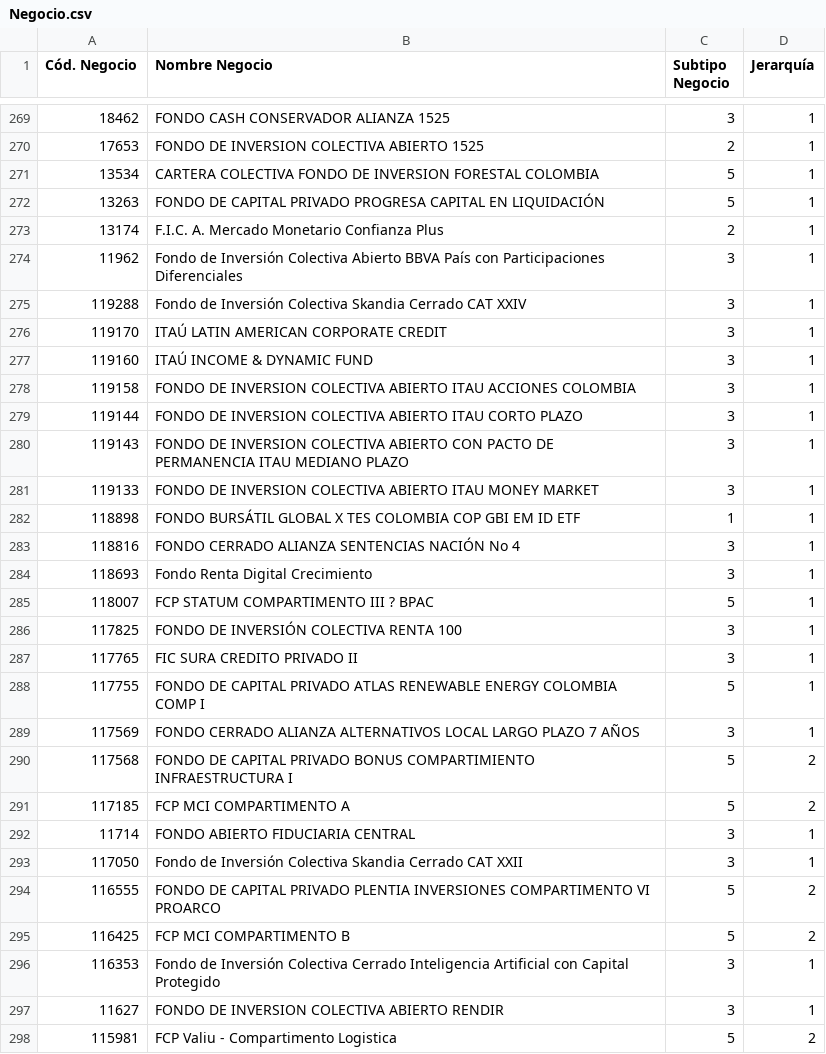
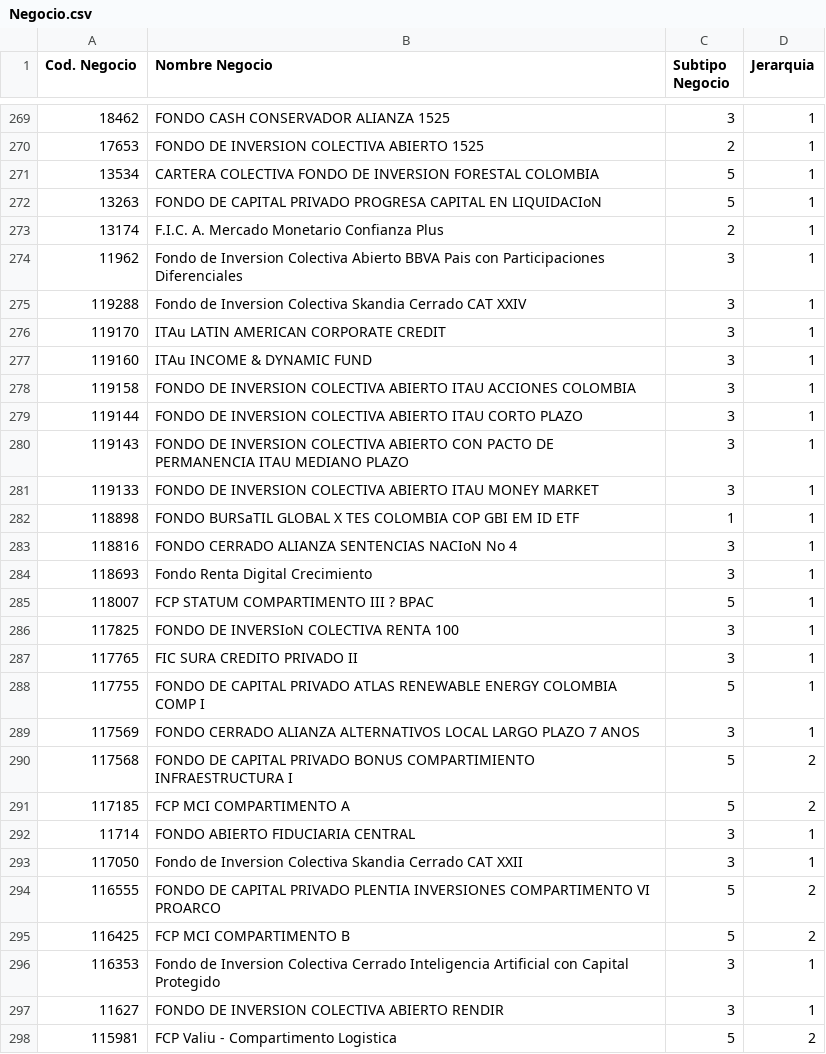
Before and after one commit to QueenR1014/Ingenieria_Datos, a CSV file: csv_files/Negocio.csv, drawn as a sheet; only a part is shown, gaps mark what is left out; the diff covers the shown part only; the diff names each change by its address in the sheet, - before the commit and + after, or states it on an @@ line.

```diff
--- a/csv_files/Negocio.csv
+++ b/csv_files/Negocio.csv
-A1: Cód. Negocio
+A1: Cod. Negocio
-D1: Jerarquía
+D1: Jerarquia
-B272 (Nombre Negocio): …CAPITAL EN LIQUIDACIÓN
+B272 (Nombre Negocio): …CAPITAL EN LIQUIDACIoN
-B274 (Nombre Negocio): Fondo de Inversión Colectiva Abierto BBVA País con Participaciones…
+B274 (Nombre Negocio): Fondo de Inversion Colectiva Abierto BBVA Pais con Participaciones…
-B275 (Nombre Negocio): Fondo de Inversión Colectiva Skandia…
+B275 (Nombre Negocio): Fondo de Inversion Colectiva Skandia…
-B276 (Nombre Negocio): ITAÚ LATIN AMERICAN CORPORATE CREDIT
+B276 (Nombre Negocio): ITAu LATIN AMERICAN CORPORATE CREDIT
-B277 (Nombre Negocio): ITAÚ INCOME & DYNAMIC FUND
+B277 (Nombre Negocio): ITAu INCOME & DYNAMIC FUND
-B282 (Nombre Negocio): FONDO BURSÁTIL GLOBAL X…
+B282 (Nombre Negocio): FONDO BURSaTIL GLOBAL X…
-B283 (Nombre Negocio): FONDO CERRADO ALIANZA SENTENCIAS NACIÓN No 4
+B283 (Nombre Negocio): FONDO CERRADO ALIANZA SENTENCIAS NACIoN No 4
-B286 (Nombre Negocio): FONDO DE INVERSIÓN COLECTIVA RENTA 100
+B286 (Nombre Negocio): FONDO DE INVERSIoN COLECTIVA RENTA 100
-B289 (Nombre Negocio): …PLAZO 7 AÑOS
+B289 (Nombre Negocio): …PLAZO 7 ANOS
-B293 (Nombre Negocio): Fondo de Inversión Colectiva Skandia…
+B293 (Nombre Negocio): Fondo de Inversion Colectiva Skandia…
-B296 (Nombre Negocio): Fondo de Inversión Colectiva Cerrado…
+B296 (Nombre Negocio): Fondo de Inversion Colectiva Cerrado…
```
Also changed, not shown: 91 edited cells elsewhere in this file, csv_files/Identificacion.csv, 17 other files.
